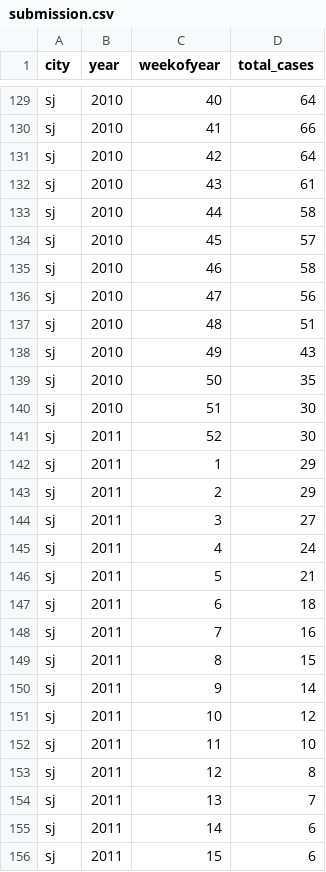
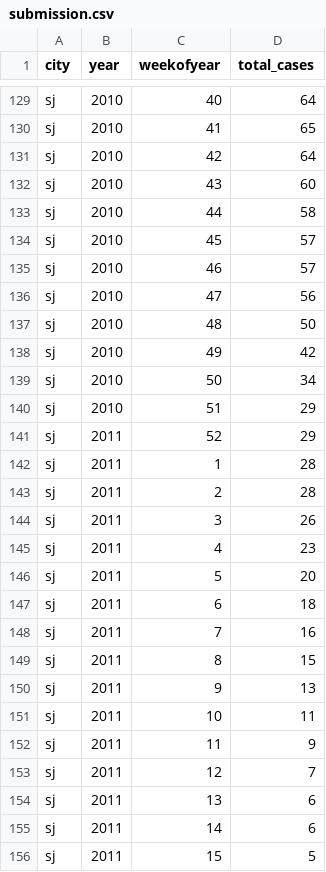
Before and after one commit to Gabrielcidral1/DengAI-Predicting-Disease-Spread, a CSV file: submission.csv, drawn as a sheet; only a part is shown, gaps mark what is left out; the diff covers the shown part only; the diff names each change by its address in the sheet, - before the commit and + after, or states it on an @@ line.

```diff
--- a/submission.csv
+++ b/submission.csv
-D130 (total_cases): 66
+D130 (total_cases): 65
-D132 (total_cases): 61
+D132 (total_cases): 60
-D135 (total_cases): 58
+D135 (total_cases): 57
-D137 (total_cases): 51
+D137 (total_cases): 50
-D138 (total_cases): 43
+D138 (total_cases): 42
-D139 (total_cases): 35
+D139 (total_cases): 34
-D140:D141 (total_cases): 30
+D140:D141 (total_cases): 29
-D142:D143 (total_cases): 29
+D142:D143 (total_cases): 28
-D144 (total_cases): 27
+D144 (total_cases): 26
-D145 (total_cases): 24
+D145 (total_cases): 23
-D146 (total_cases): 21
+D146 (total_cases): 20
-D150 (total_cases): 14
+D150 (total_cases): 13
-D151 (total_cases): 12
+D151 (total_cases): 11
-D152 (total_cases): 10
+D152 (total_cases): 9
-D153 (total_cases): 8
+D153 (total_cases): 7
-D154 (total_cases): 7
+D154 (total_cases): 6
-D156 (total_cases): 6
+D156 (total_cases): 5
```
Also changed, not shown: 148 edited cells elsewhere in this file, submission_mean.csv, submission_rf.csv, 2 other files.
